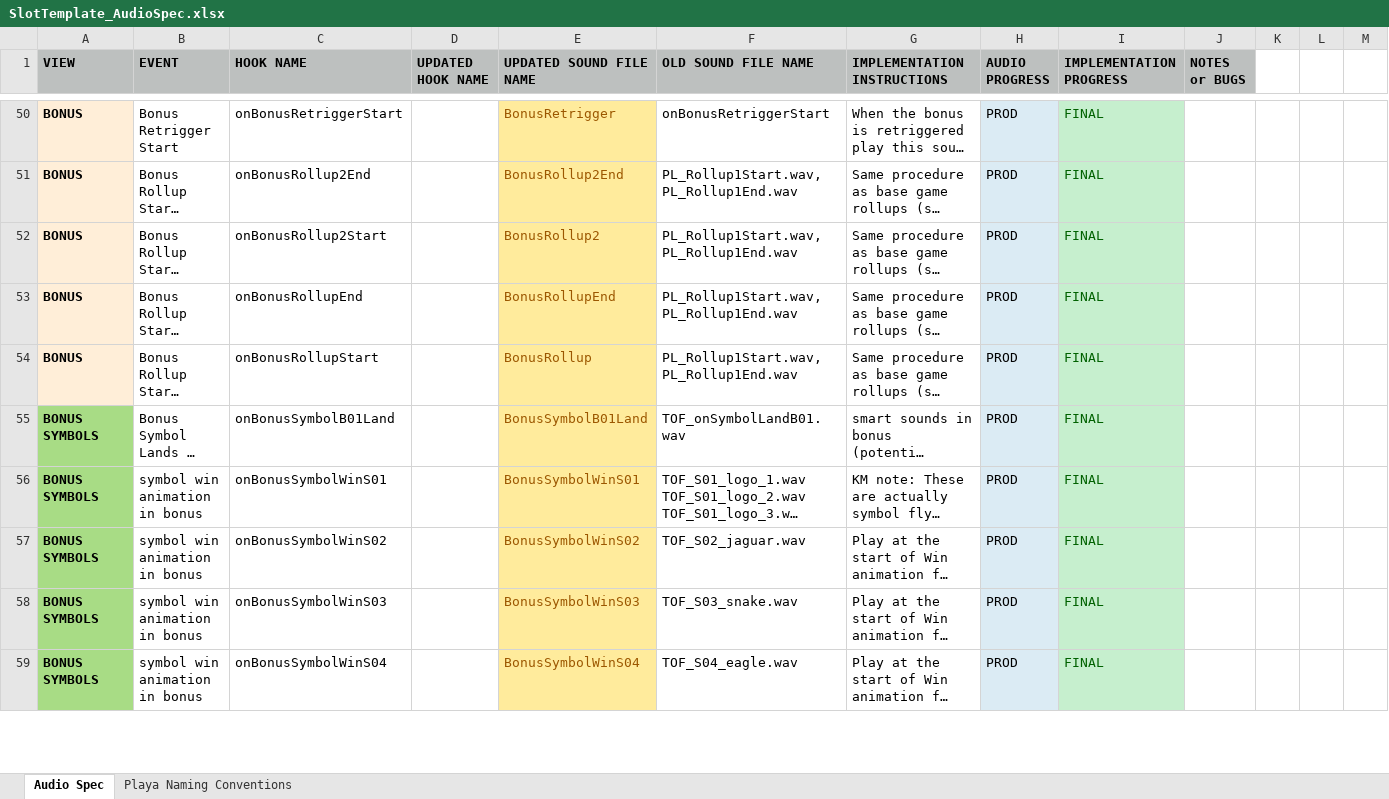
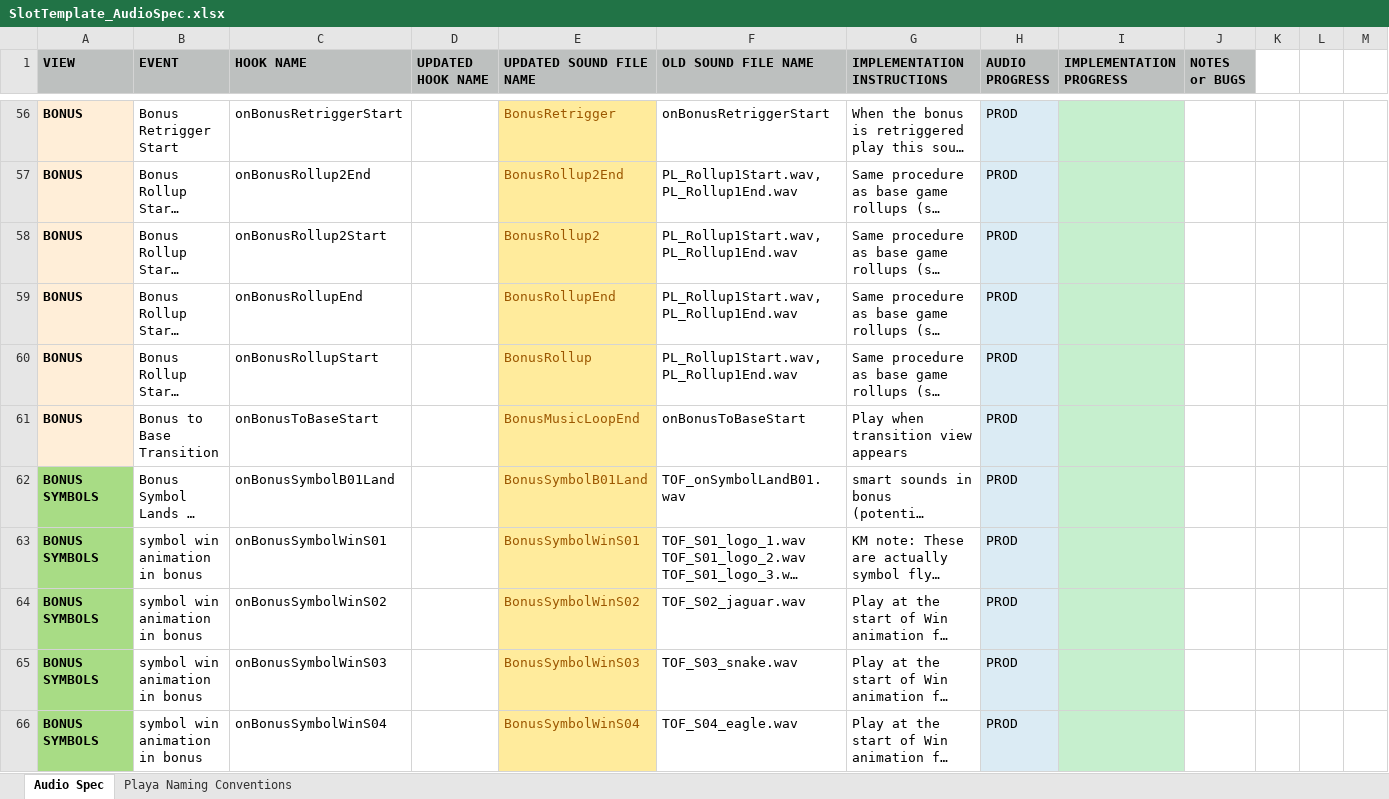
Before and after one commit to Bojan20/slot-template-audio-howler, an Excel workbook: SlotTemplate_AudioSpec.xlsx, sheet Audio Spec, drawn as a sheet; only a part is shown, gaps mark what is left out; long unchanged cells end in …; values as stored, in another font and other column widths than the file's, no borders; addresses are those after the commit; rows hold the shown columns only; the diff covers the shown part only; the diff names each change by its address in the sheet, - before the commit and + after, or states it on an @@ line.

Commit message:
added new temp audio, updated spec

```diff
--- a/SlotTemplate_AudioSpec.xlsx (sheet Audio Spec)
+++ b/SlotTemplate_AudioSpec.xlsx (sheet Audio Spec)
-I56:I60 (IMPLEMENTATION PROGRESS): FINAL
+I56:I60 (IMPLEMENTATION PROGRESS): (empty)
+row 61: BONUS | Bonus to Base Transition | onBonusToBaseStart |  | BonusMusicLoopEnd | onBonusToBaseStart | Play when transition view appears | PROD
-I62:I66 (IMPLEMENTATION PROGRESS): FINAL
+I62:I66 (IMPLEMENTATION PROGRESS): (empty)
```
Also changed, not shown: 11 added rows, 7 removed rows and 119 edited cells elsewhere in this sheet, 12 other files.
